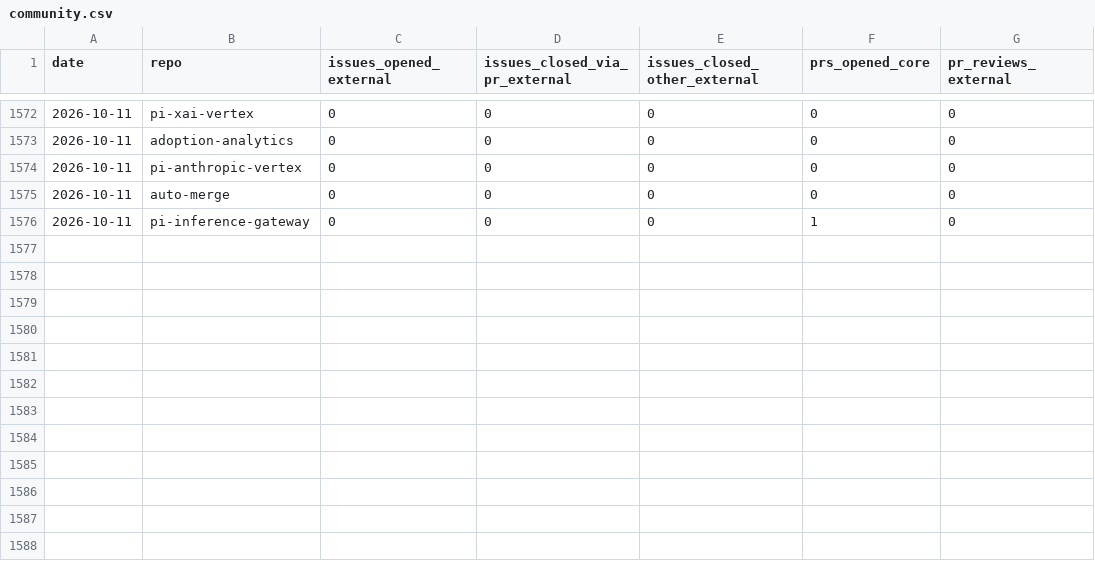
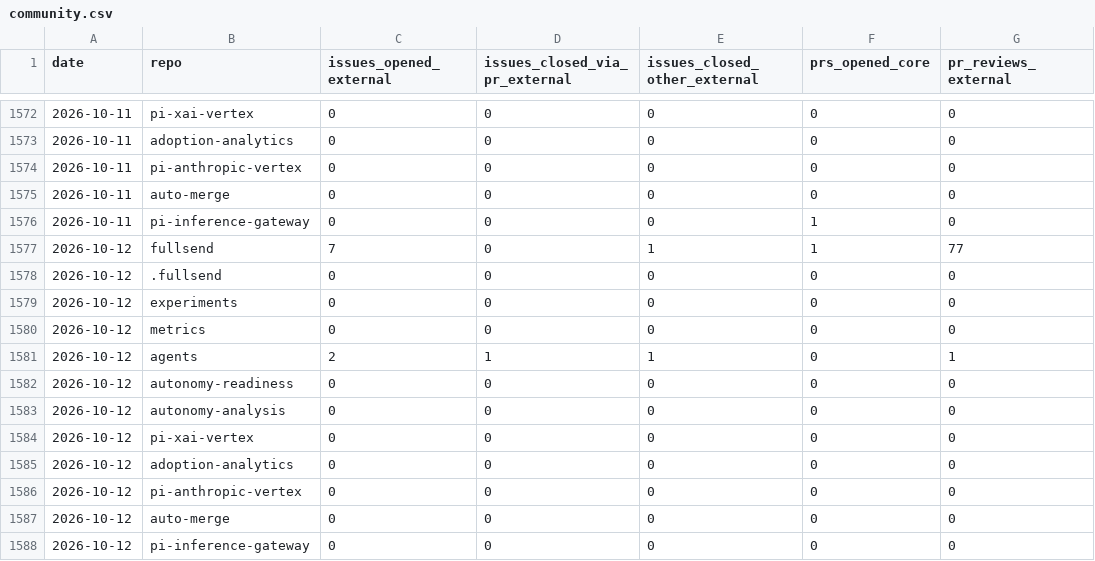
Before and after one commit to jflowers/fullsend-ai-metrics, a CSV file: docs/community.csv, drawn as a sheet; only a part is shown, gaps mark what is left out.

```diff
--- a/docs/community.csv
+++ b/docs/community.csv
@@ -1576 +1576,13 @@ date,repo,issues_opened_external,issues_closed_via_pr_external,issues_closed_oth
 2026-10-11,pi-inference-gateway,0,0,0,1,0
+2026-10-12,fullsend,7,0,1,1,77
+2026-10-12,.fullsend,0,0,0,0,0
+2026-10-12,experiments,0,0,0,0,0
+2026-10-12,metrics,0,0,0,0,0
+2026-10-12,agents,2,1,1,0,1
+2026-10-12,autonomy-readiness,0,0,0,0,0
+2026-10-12,autonomy-analysis,0,0,0,0,0
+2026-10-12,pi-xai-vertex,0,0,0,0,0
+2026-10-12,adoption-analytics,0,0,0,0,0
+2026-10-12,pi-anthropic-vertex,0,0,0,0,0
+2026-10-12,auto-merge,0,0,0,0,0
+2026-10-12,pi-inference-gateway,0,0,0,0,0
```
Also changed, not shown: docs/metrics.csv, docs/pr-type-details.csv, 4 other files.
